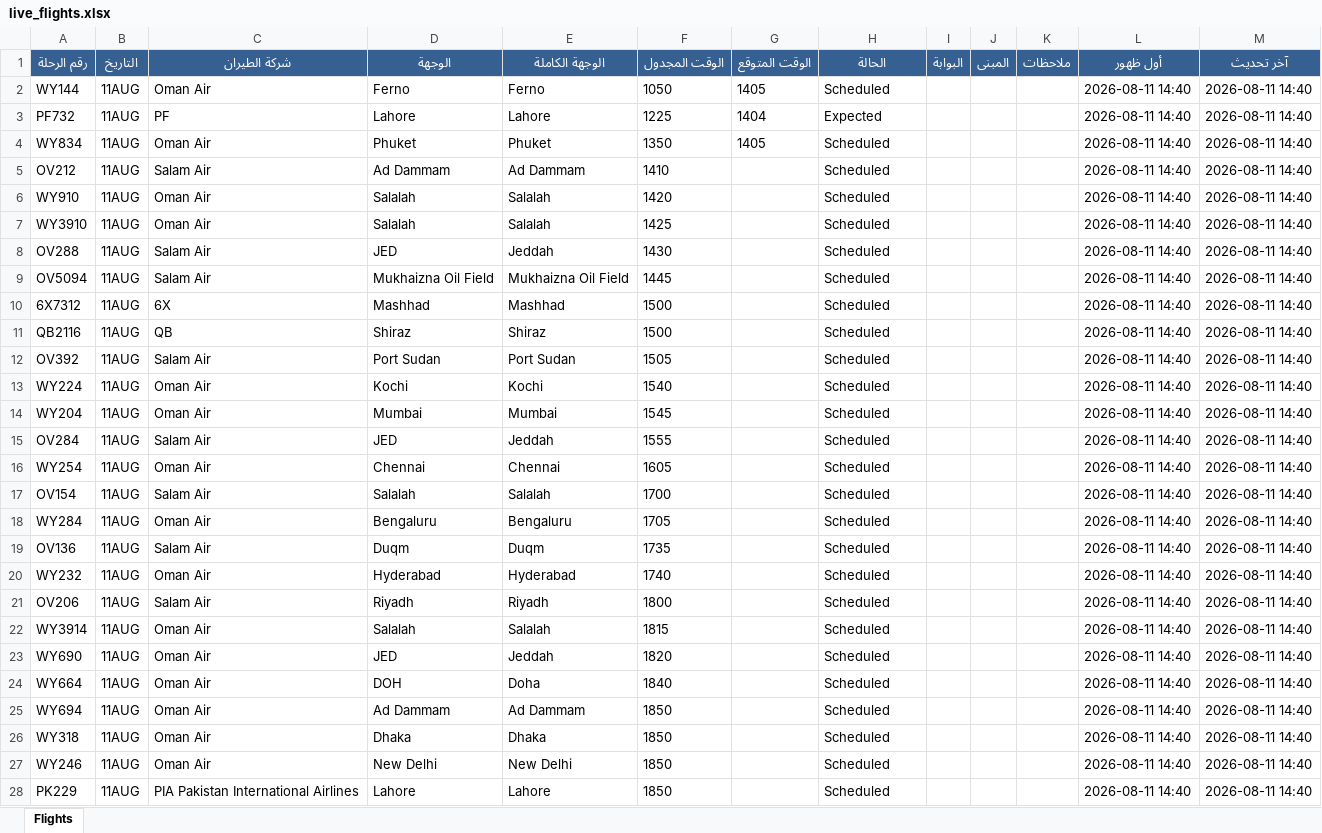
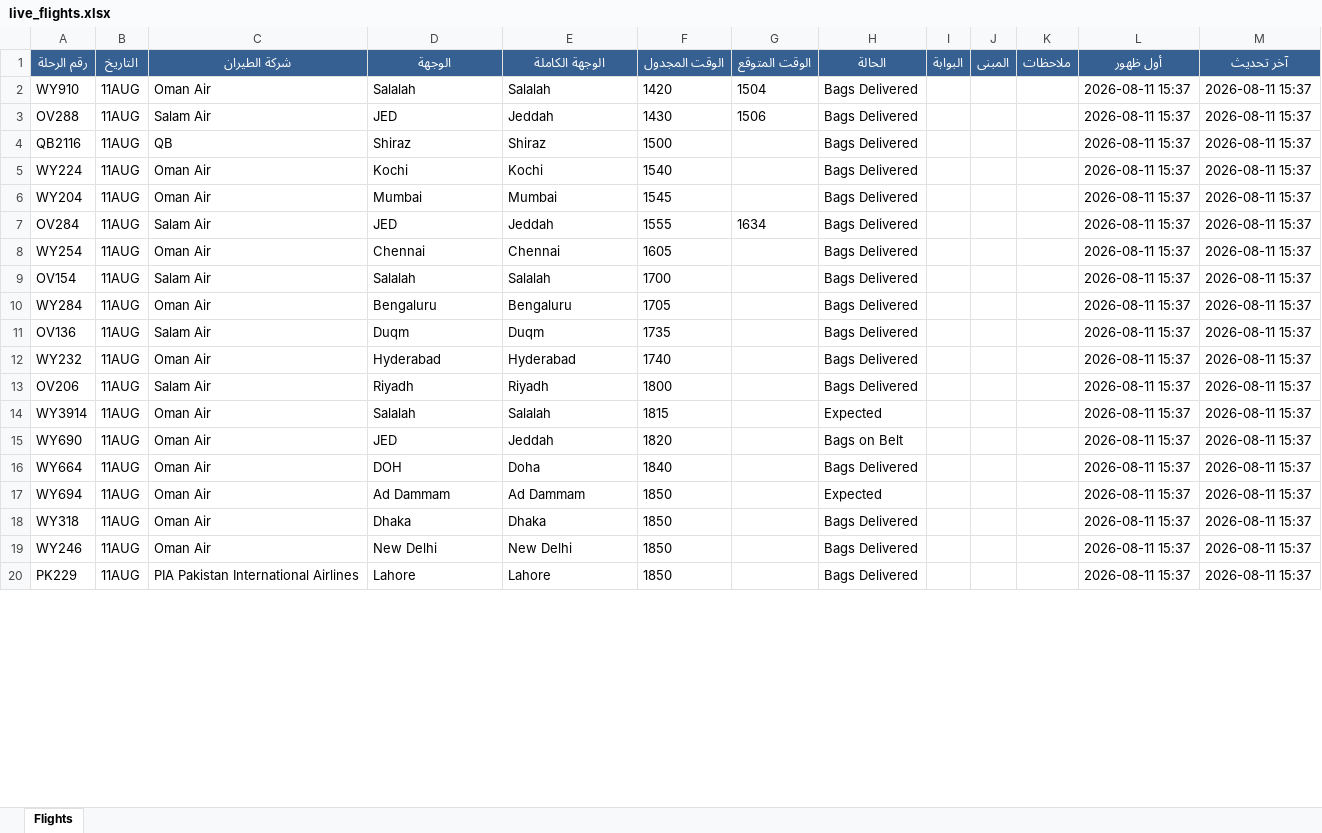
Before and after one commit to khalidsaif912/live-flights, an Excel workbook: flight_data/live_flights.xlsx, sheet Flights, drawn as a sheet; only a part is shown; values as stored, in another font and other column widths than the file's, no borders; removed rows and columns are numbered as before the commit, all else as after; the diff covers the shown part only; the diff names each change by its address in the sheet, - before the commit and + after, or states it on an @@ line.

```diff
--- a/flight_data/live_flights.xlsx (sheet Flights)
+++ b/flight_data/live_flights.xlsx (sheet Flights)
-row 2: WY144 | 11AUG | Oman Air | Ferno | Ferno | 1050 | 1405 | Scheduled |  |  |  | 2026-08-11 14:40 | 2026-08-11 14:40
-row 3: PF732 | 11AUG | PF | Lahore | Lahore | 1225 | 1404 | Expected |  |  |  | 2026-08-11 14:40 | 2026-08-11 14:40
-row 4: WY834 | 11AUG | Oman Air | Phuket | Phuket | 1350 | 1405 | Scheduled |  |  |  | 2026-08-11 14:40 | 2026-08-11 14:40
-row 5: OV212 | 11AUG | Salam Air | Ad Dammam | Ad Dammam | 1410 |  | Scheduled |  |  |  | 2026-08-11 14:40 | 2026-08-11 14:40
-G2 (الوقت المتوقع): (empty)
+G2 (الوقت المتوقع): 1504
-H2 (الحالة): Scheduled
+H2 (الحالة): Bags Delivered
-L2 (أول ظهور): 2026-08-11 14:40
+L2 (أول ظهور): 2026-08-11 15:37
-M2 (آخر تحديث): 2026-08-11 14:40
+M2 (آخر تحديث): 2026-08-11 15:37
-row 7: WY3910 | 11AUG | Oman Air | Salalah | Salalah | 1425 |  | Scheduled |  |  |  | 2026-08-11 14:40 | 2026-08-11 14:40
-G3 (الوقت المتوقع): (empty)
+G3 (الوقت المتوقع): 1506
-H3 (الحالة): Scheduled
+H3 (الحالة): Bags Delivered
-L3 (أول ظهور): 2026-08-11 14:40
+L3 (أول ظهور): 2026-08-11 15:37
-M3 (آخر تحديث): 2026-08-11 14:40
+M3 (آخر تحديث): 2026-08-11 15:37
-row 9: OV5094 | 11AUG | Salam Air | Mukhaizna Oil Field | Mukhaizna Oil Field | 1445 |  | Scheduled |  |  |  | 2026-08-11 14:40 | 2026-08-11 14:40
-row 10: 6X7312 | 11AUG | 6X | Mashhad | Mashhad | 1500 |  | Scheduled |  |  |  | 2026-08-11 14:40 | 2026-08-11 14:40
-H4 (الحالة): Scheduled
+H4 (الحالة): Bags Delivered
-L4 (أول ظهور): 2026-08-11 14:40
+L4 (أول ظهور): 2026-08-11 15:37
-M4 (آخر تحديث): 2026-08-11 14:40
+M4 (آخر تحديث): 2026-08-11 15:37
-row 12: OV392 | 11AUG | Salam Air | Port Sudan | Port Sudan | 1505 |  | Scheduled |  |  |  | 2026-08-11 14:40 | 2026-08-11 14:40
-H5:H13 (الحالة): Scheduled
+H5:H13 (الحالة): Bags Delivered
-L5:L20 (أول ظهور): 2026-08-11 14:40
+L5:L20 (أول ظهور): 2026-08-11 15:37
-M5:M20 (آخر تحديث): 2026-08-11 14:40
+M5:M20 (آخر تحديث): 2026-08-11 15:37
-G7 (الوقت المتوقع): (empty)
+G7 (الوقت المتوقع): 1634
-H14 (الحالة): Scheduled
+H14 (الحالة): Expected
-H15 (الحالة): Scheduled
+H15 (الحالة): Bags on Belt
-H16 (الحالة): Scheduled
+H16 (الحالة): Bags Delivered
-H17 (الحالة): Scheduled
+H17 (الحالة): Expected
-H18:H20 (الحالة): Scheduled
+H18:H20 (الحالة): Bags Delivered
```
Also changed, not shown: 31 added rows, 25 removed rows and 562 edited cells elsewhere in this sheet, flight_data/archive_flights.xlsx, 3 other files.
